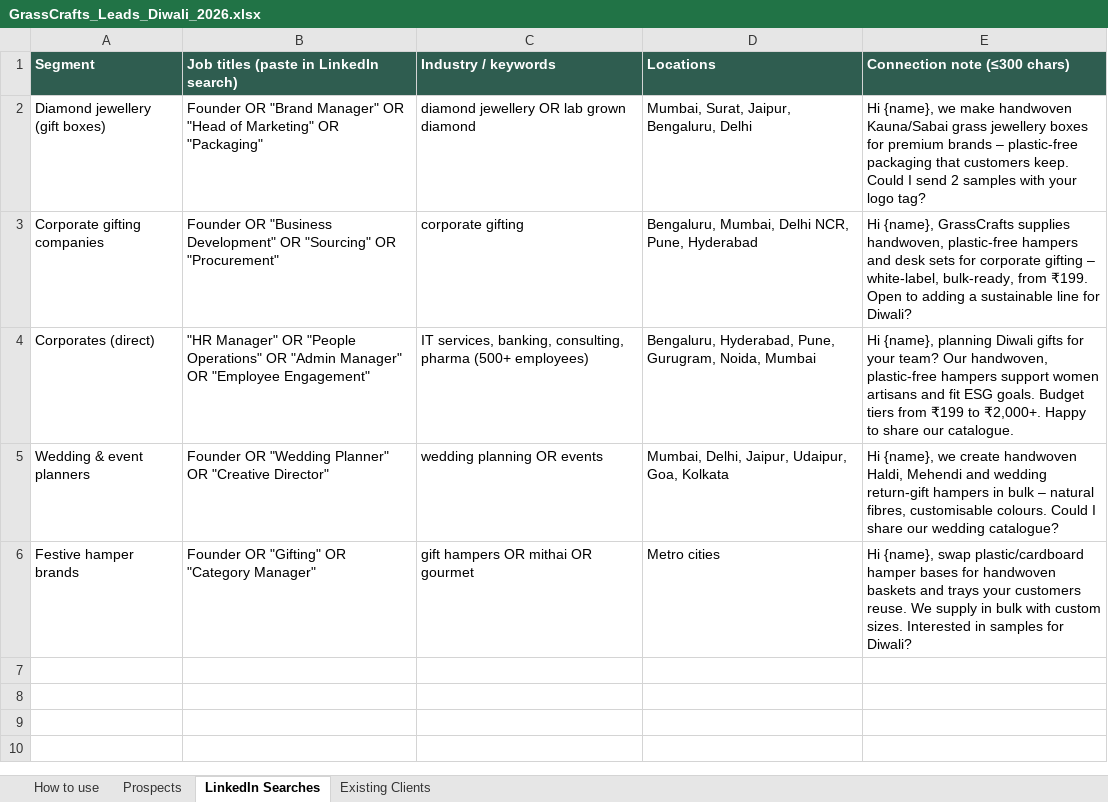
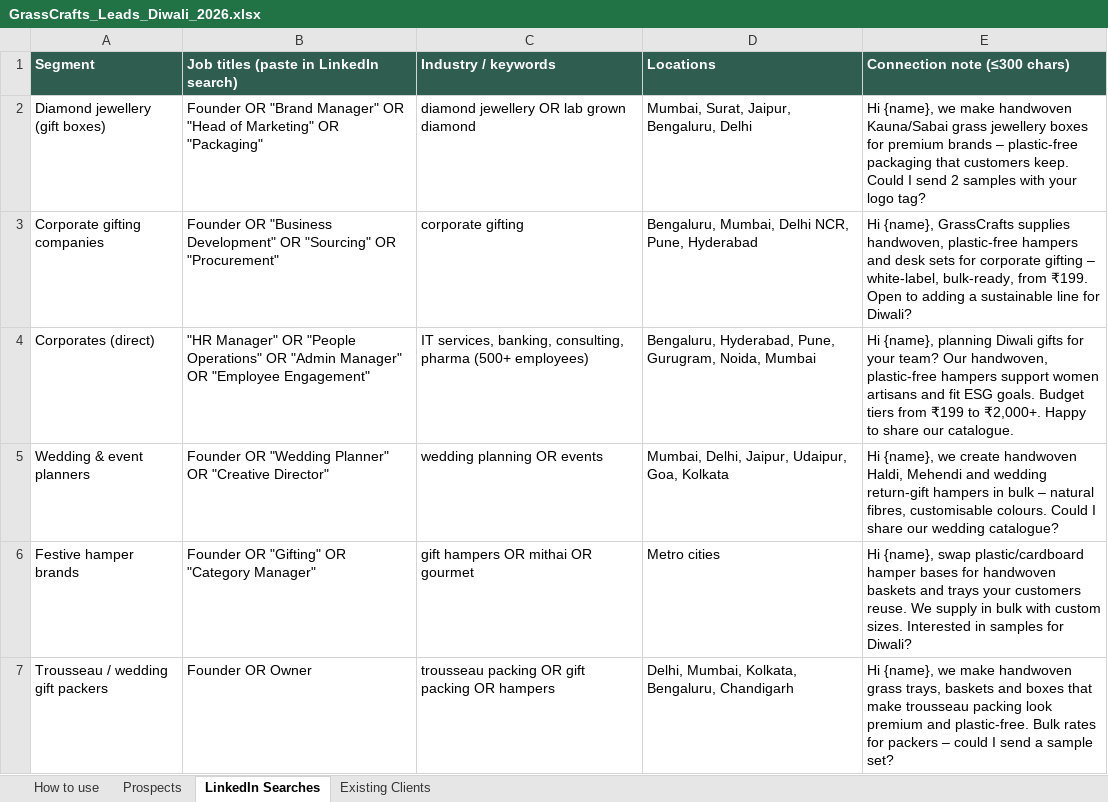
Before and after one commit to Amit2sap/Amit2sap, an Excel workbook: leads/GrassCrafts_Leads_Diwali_2026.xlsx, sheet LinkedIn Searches, drawn as a sheet; values as stored, in another font and other column widths than the file's, no borders; the diff names each change by its address in the sheet, - before the commit and + after, or states it on an @@ line.

```diff
--- a/leads/GrassCrafts_Leads_Diwali_2026.xlsx (sheet LinkedIn Searches)
+++ b/leads/GrassCrafts_Leads_Diwali_2026.xlsx (sheet LinkedIn Searches)
+row 7: Trousseau / wedding gift packers | Founder OR Owner | trousseau packing OR gift packing OR hampers | Delhi, Mumbai, Kolkata, Bengaluru, Chandigarh | Hi {name}, we make handwoven grass trays, baskets and boxes that make trousseau packing look premium and plastic-free. Bulk rates for packers – could I send a sample set?
```
Also changed, not shown: sheet Prospects.
